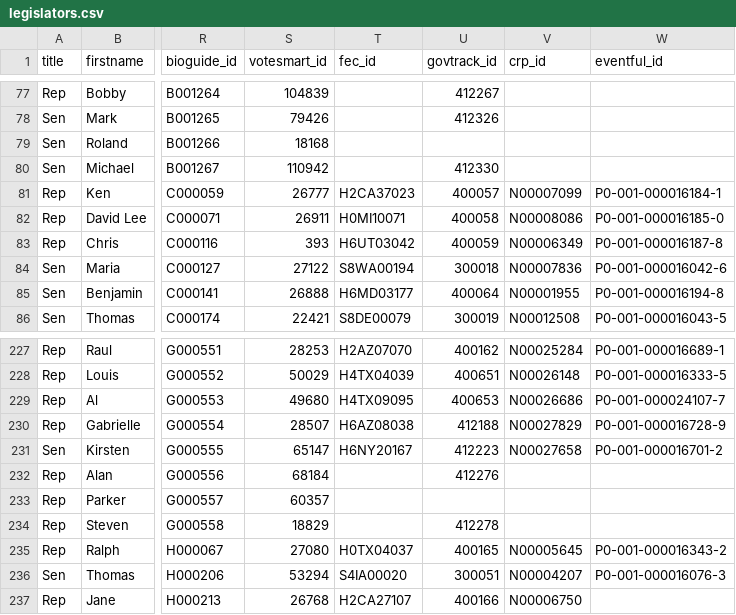
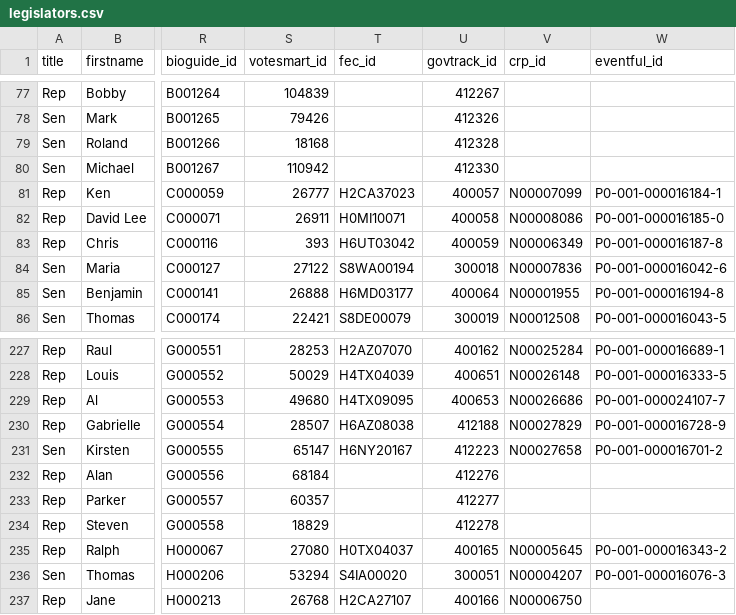
Before and after one commit to ntodd/apidata, a CSV file: legislators/legislators.csv, drawn as a sheet; only a part is shown, gaps mark what is left out; the diff names each change by its address in the sheet, - before the commit and + after, or states it on an @@ line.

Commit message:
added govtrack ids for Burris and Griffith

```diff
--- a/legislators/legislators.csv
+++ b/legislators/legislators.csv
-U79 (govtrack_id): (empty)
+U79 (govtrack_id): 412328
-U233 (govtrack_id): (empty)
+U233 (govtrack_id): 412277
```
